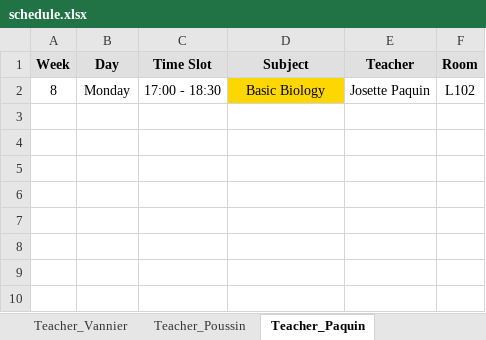
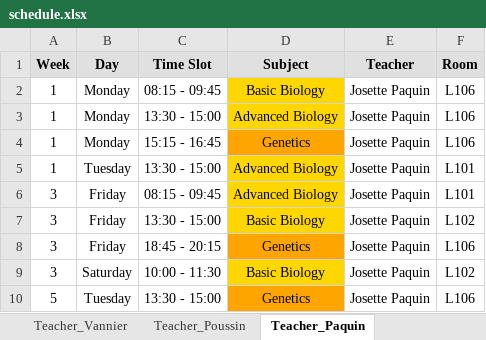
Before and after one commit to Hu9o73/Goodwing-Timetabler, an Excel workbook: Outputs/excel/schedule.xlsx, sheet Teacher_Paquin, drawn as a sheet; values as stored, in another font and other column widths than the file's, no borders; the diff names each change by its address in the sheet, - before the commit and + after, or states it on an @@ line.

Commit message:
v0.1.1 - Optimized the teacher availability function

```diff
--- a/Outputs/excel/schedule.xlsx (sheet Teacher_Paquin)
+++ b/Outputs/excel/schedule.xlsx (sheet Teacher_Paquin)
-A2 (Week): 8
+A2 (Week): 1
-C2 (Time Slot): 17:00 - 18:30
+C2 (Time Slot): 08:15 - 09:45
-F2 (Room): L102
+F2 (Room): L106
+row 3: 1 | Monday | 13:30 - 15:00 | Advanced Biology | Josette Paquin | L106
+row 4: 1 | Monday | 15:15 - 16:45 | Genetics | Josette Paquin | L106
+row 5: 1 | Tuesday | 13:30 - 15:00 | Advanced Biology | Josette Paquin | L101
+row 6: 3 | Friday | 08:15 - 09:45 | Advanced Biology | Josette Paquin | L101
+row 7: 3 | Friday | 13:30 - 15:00 | Basic Biology | Josette Paquin | L102
+row 8: 3 | Friday | 18:45 - 20:15 | Genetics | Josette Paquin | L106
+row 9: 3 | Saturday | 10:00 - 11:30 | Basic Biology | Josette Paquin | L102
+row 10: 5 | Tuesday | 13:30 - 15:00 | Genetics | Josette Paquin | L106
```
Also changed, not shown: sheet Group_A3_TDA, sheet Group_A2_TDA, sheet Room_L101, sheet Group_A1_TDA, sheet Room_L102, sheet Room_L104, 14 more sheets, other sheet tabs, 3 other files.
